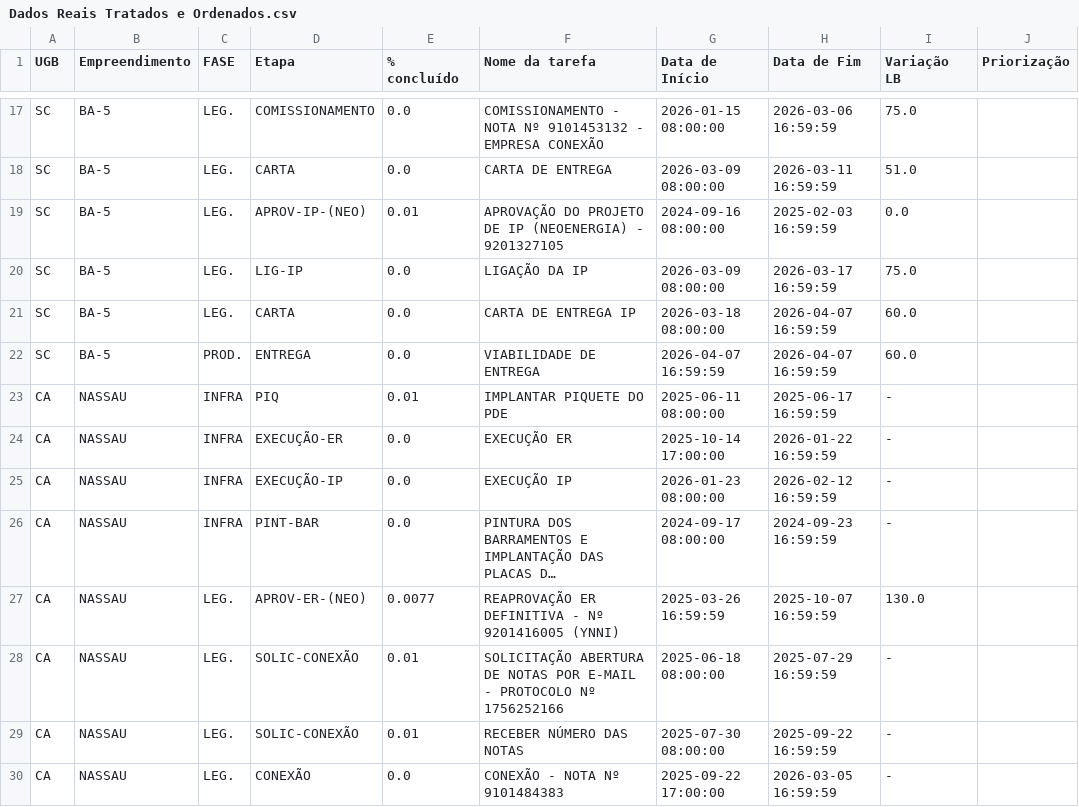
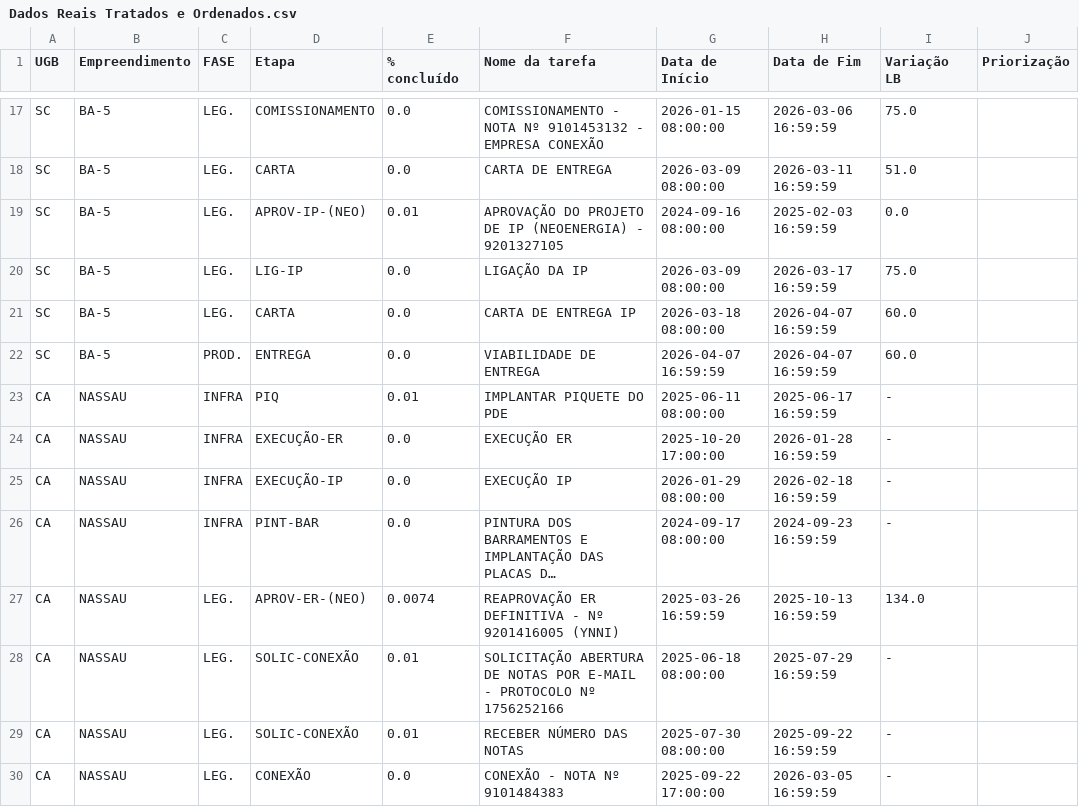
Before and after one commit to V-M-planejamento/NEOENERGIA, a CSV file: Dados Reais Tratados e Ordenados.csv, drawn as a sheet; only a part is shown, gaps mark what is left out; long unchanged cells end in …; the diff covers the shown part only; the diff names each change by its address in the sheet, - before the commit and + after, or states it on an @@ line.

```diff
--- a/Dados Reais Tratados e Ordenados.csv
+++ b/Dados Reais Tratados e Ordenados.csv
-G24 (Data de Início): 2025-10-14 17:00:00
+G24 (Data de Início): 2025-10-20 17:00:00
-H24 (Data de Fim): 2026-01-22 16:59:59
+H24 (Data de Fim): 2026-01-28 16:59:59
-G25 (Data de Início): 2026-01-23 08:00:00
+G25 (Data de Início): 2026-01-29 08:00:00
-H25 (Data de Fim): 2026-02-12 16:59:59
+H25 (Data de Fim): 2026-02-18 16:59:59
-E27 (% concluído): 0.0077
+E27 (% concluído): 0.0074
-H27 (Data de Fim): 2025-10-07 16:59:59
+H27 (Data de Fim): 2025-10-13 16:59:59
-I27 (Variação LB): 130.0
+I27 (Variação LB): 134.0
```
Also changed, not shown: 34 edited cells elsewhere in this file, 2 other files.
